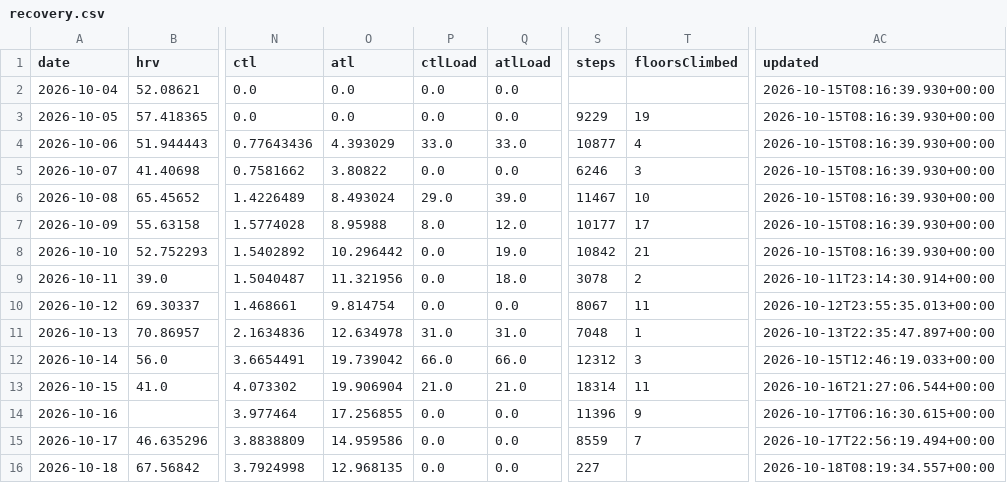
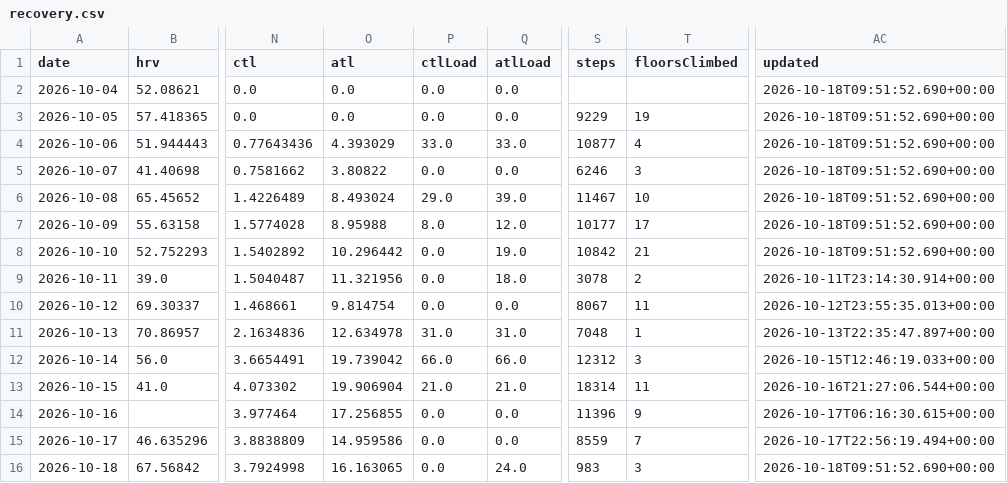
Before and after one commit to CarpetoX/garmin-recovery, a CSV file: recovery.csv, drawn as a sheet; only a part is shown, gaps mark what is left out; the diff names each change by its address in the sheet, - before the commit and + after, or states it on an @@ line.

```diff
--- a/recovery.csv
+++ b/recovery.csv
-AC2:AC8 (updated): 2026-10-15T08:16:39.930+00:00
+AC2:AC8 (updated): 2026-10-18T09:51:52.690+00:00
-O16 (atl): 12.968135
+O16 (atl): 16.163065
-Q16 (atlLoad): 0.0
+Q16 (atlLoad): 24.0
-S16 (steps): 227
+S16 (steps): 983
-T16 (floorsClimbed): (empty)
+T16 (floorsClimbed): 3
-AC16 (updated): 2026-10-18T08:19:34.557+00:00
+AC16 (updated): 2026-10-18T09:51:52.690+00:00
```
Also changed, not shown: activities.csv, 5 other files.
